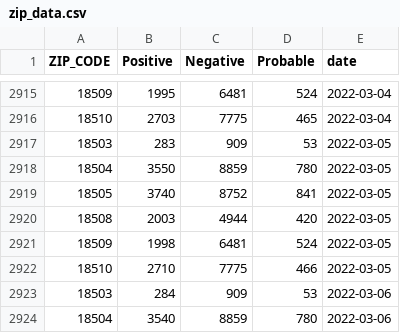
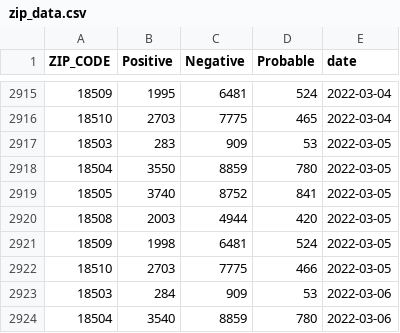
Before and after one commit to msjaber/citysystems.github.io, a CSV file: covid19/zip_data.csv, drawn as a sheet; only a part is shown, gaps mark what is left out.

Commit message:
Update zip_data.csv

```diff
--- a/covid19/zip_data.csv
+++ b/covid19/zip_data.csv
@@ -2921,3 +2921,3 @@ ZIP_CODE,Positive,Negative,Probable,date
 18509,1998,6481,524,2022-03-05
-18510,2710,7775,466,2022-03-05
+18510,2703,7775,466,2022-03-05
 18503,284,909,53,2022-03-06
```
